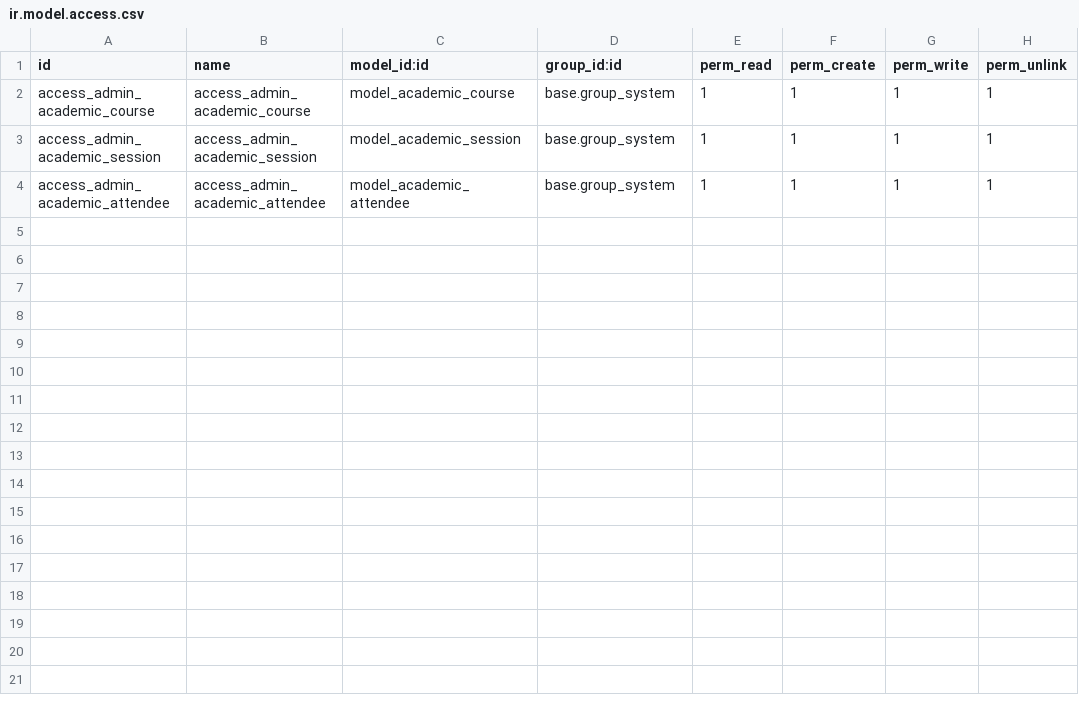
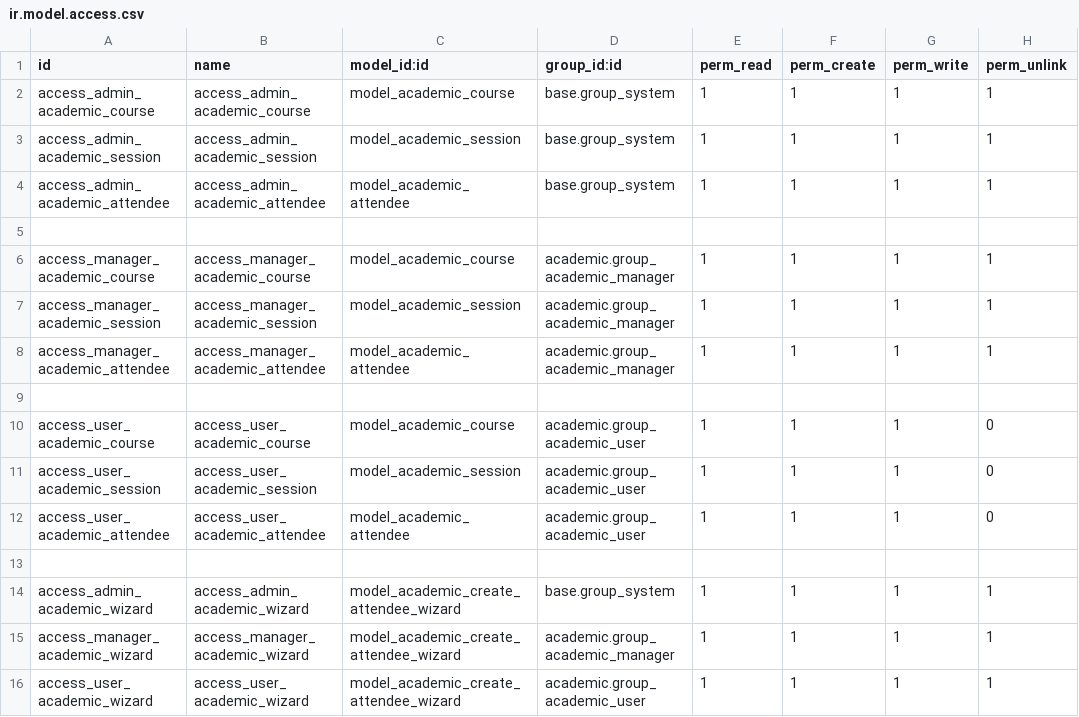
Before and after one commit to muhazzar/ACADEMIC, a CSV file: security/ir.model.access.csv, drawn as a sheet; the diff names each change by its address in the sheet, - before the commit and + after, or states it on an @@ line.

Commit message:
wizard

```diff
--- a/security/ir.model.access.csv
+++ b/security/ir.model.access.csv
+row 5: (empty)
+row 6: access_manager_academic_course | access_manager_academic_course | model_academic_course | academic.group_academic_manager | 1 | 1 | 1 | 1
+row 7: access_manager_academic_session | access_manager_academic_session | model_academic_session | academic.group_academic_manager | 1 | 1 | 1 | 1
+row 8: access_manager_academic_attendee | access_manager_academic_attendee | model_academic_attendee | academic.group_academic_manager | 1 | 1 | 1 | 1
+row 9: (empty)
+row 10: access_user_academic_course | access_user_academic_course | model_academic_course | academic.group_academic_user | 1 | 1 | 1 | 0
+row 11: access_user_academic_session | access_user_academic_session | model_academic_session | academic.group_academic_user | 1 | 1 | 1 | 0
+row 12: access_user_academic_attendee | access_user_academic_attendee | model_academic_attendee | academic.group_academic_user | 1 | 1 | 1 | 0
+row 13: (empty)
+row 14: access_admin_academic_wizard | access_admin_academic_wizard | model_academic_create_attendee_wizard | base.group_system | 1 | 1 | 1 | 1
+row 15: access_manager_academic_wizard | access_manager_academic_wizard | model_academic_create_attendee_wizard | academic.group_academic_manager | 1 | 1 | 1 | 1
+row 16: access_user_academic_wizard | access_user_academic_wizard | model_academic_create_attendee_wizard | academic.group_academic_user | 1 | 1 | 1 | 1
```
Also changed, not shown: 9 other files.
